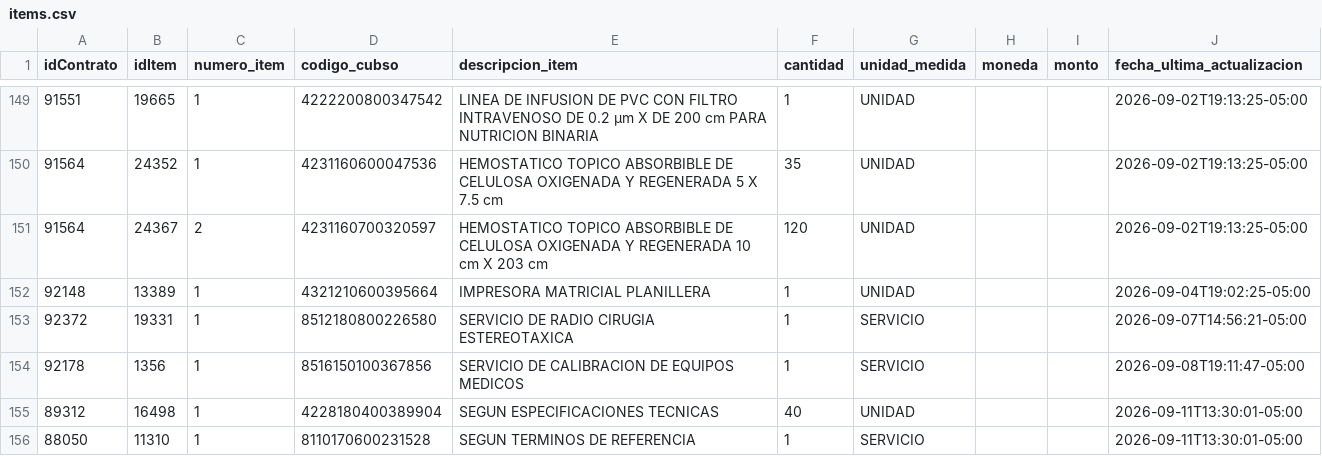
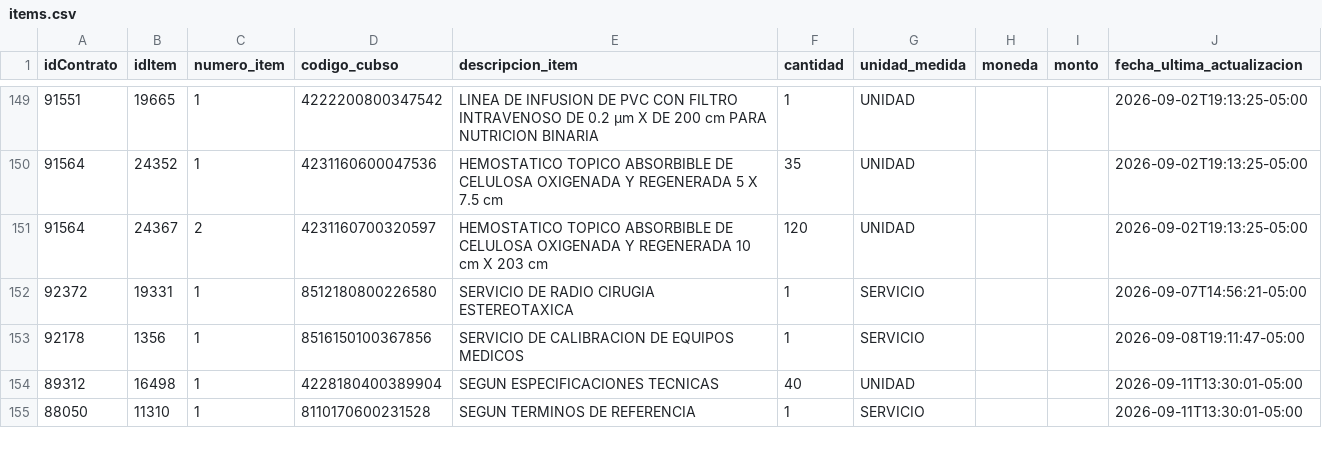
Before and after one commit to Natgato/monitor-seace-cusco, a CSV file: data/items.csv, drawn as a sheet; only a part is shown, gaps mark what is left out; removed rows and columns are numbered as before the commit, all else as after; the diff covers the shown part only; the diff names each change by its address in the sheet, - before the commit and + after, or states it on an @@ line.

```diff
--- a/data/items.csv
+++ b/data/items.csv
-row 152: 92148 | 13389 | 1 | 4321210600395664 | IMPRESORA MATRICIAL PLANILLERA | 1 | UNIDAD |  |  | 2026-09-04T19:02:25-05:00
```
Also changed, not shown: 6 added rows and 9 removed rows elsewhere in this file, data/contrataciones.csv, 1 other file.
